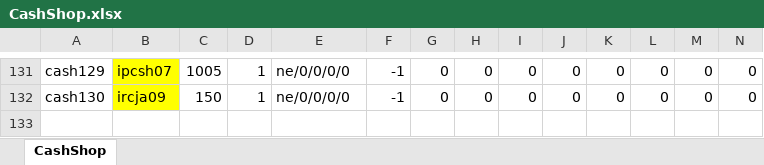
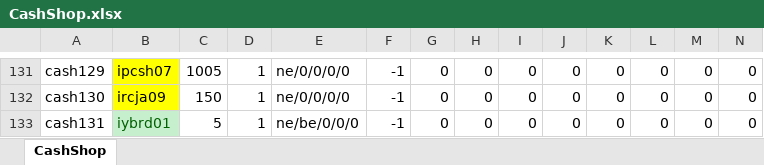
Before and after one commit to juangraydev/nexus-database, an Excel workbook: gu_in/ItemCash.edf/CashShop.xlsx, sheet CashShop, drawn as a sheet; only a part is shown, gaps mark what is left out; values as stored, in another font and other column widths than the file's, no borders; rows hold the shown columns only; the diff names each change by its address in the sheet, - before the commit and + after, or states it on an @@ line.

```diff
--- a/gu_in/ItemCash.edf/CashShop.xlsx (sheet CashShop)
+++ b/gu_in/ItemCash.edf/CashShop.xlsx (sheet CashShop)
+row 133: cash131 | iybrd01 | 5 | 1 | ne/be/0/0/0 | -1 | 0 | 0 | 0 | 0 | 0 | 0 | 0 | 0
```
Also changed, not shown: 3 other files.
